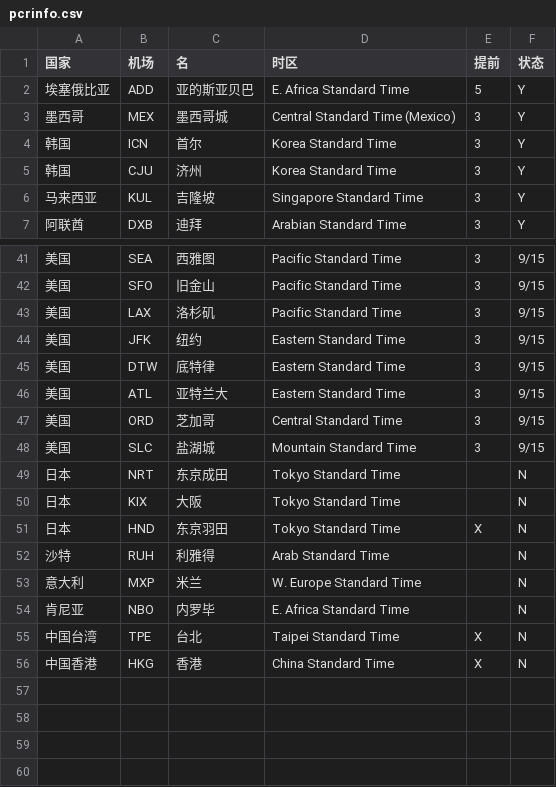
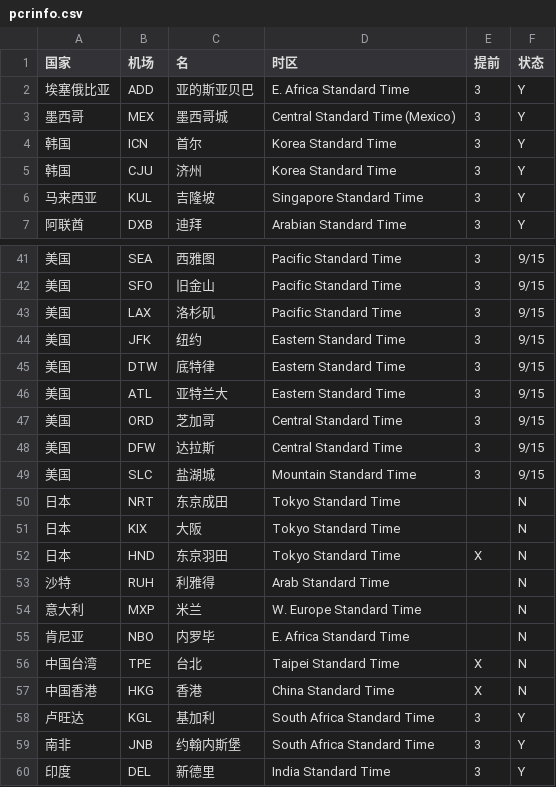
Before and after one commit to karakasa/PcrCalculator, a CSV file: PcrCalculatorLib/pcrinfo.csv, drawn as a sheet; only a part is shown, gaps mark what is left out.

```diff
--- a/PcrCalculatorLib/pcrinfo.csv
+++ b/PcrCalculatorLib/pcrinfo.csv
@@ -1,3 +1,3 @@
 国家,机场,名,时区,提前,状态
-埃塞俄比亚,ADD,亚的斯亚贝巴,E. Africa Standard Time,5,Y
+埃塞俄比亚,ADD,亚的斯亚贝巴,E. Africa Standard Time,3,Y
 墨西哥,MEX,墨西哥城,Central Standard Time (Mexico),3,Y
@@ -47,2 +47,3 @@
 美国,ORD,芝加哥,Central Standard Time,3,9/15
+美国,DFW,达拉斯,Central Standard Time,3,9/15
 美国,SLC,盐湖城,Mountain Standard Time,3,9/15
@@ -56 +57,4 @@
 中国香港,HKG,香港,China Standard Time,X,N
+卢旺达,KGL,基加利,South Africa Standard Time,3,Y
+南非,JNB,约翰内斯堡,South Africa Standard Time,3,Y
+印度,DEL,新德里,India Standard Time,3,Y
```
Also changed, not shown: 2 other files.
